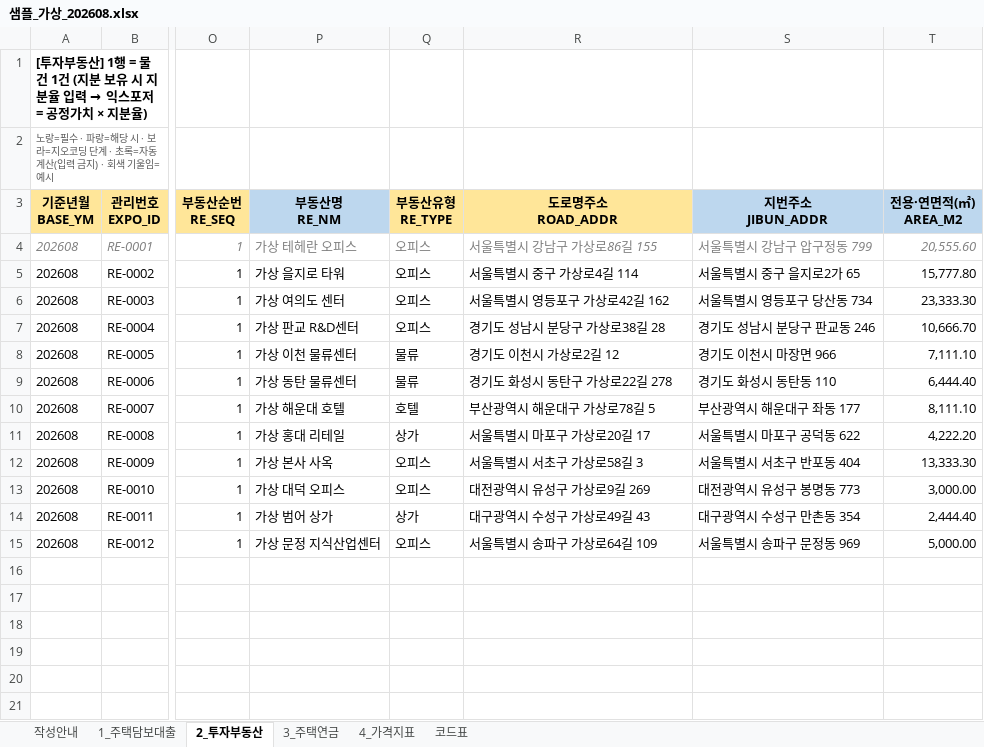
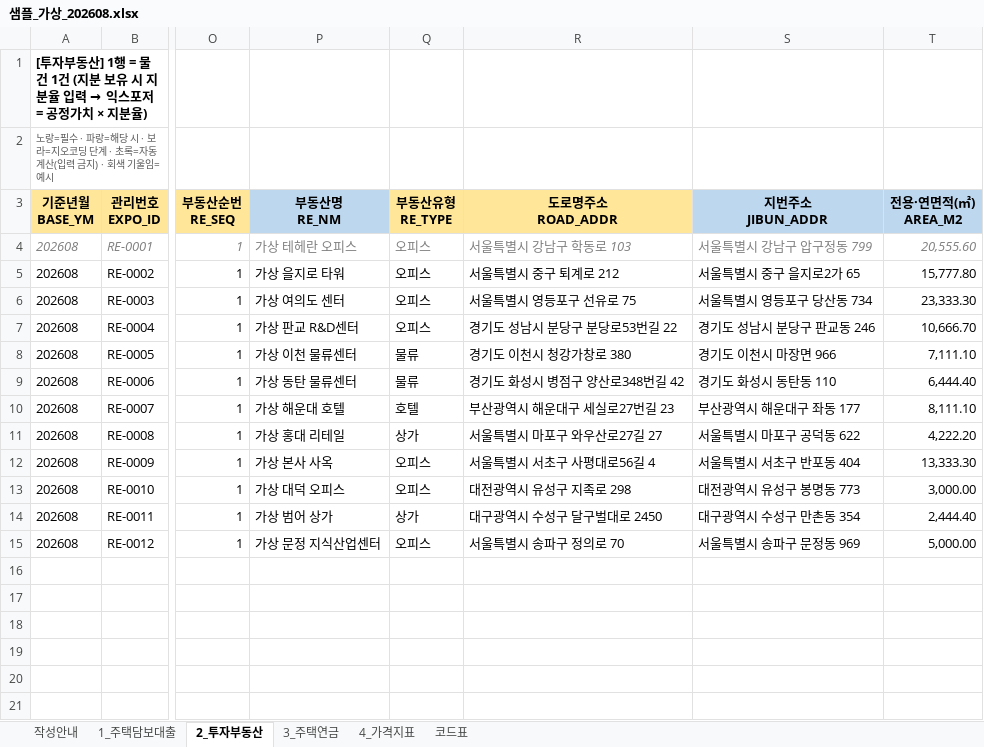
Before and after one commit to rmsckdwkd/PRPT_MNGE_CLAUDE, an Excel workbook: 샘플데이터/샘플_가상_202608.xlsx, sheet 2_투자부동산, drawn as a sheet; only a part is shown, gaps mark what is left out; values as stored, in another font and other column widths than the file's, no borders; the diff names each change by its address in the sheet, - before the commit and + after, or states it on an @@ line.

```diff
--- a/샘플데이터/샘플_가상_202608.xlsx (sheet 2_투자부동산)
+++ b/샘플데이터/샘플_가상_202608.xlsx (sheet 2_투자부동산)
-R4 (도로명주소 ROAD_ADDR): 서울특별시 강남구 가상로86길 155
+R4 (도로명주소 ROAD_ADDR): 서울특별시 강남구 학동로 103
-R5 (도로명주소 ROAD_ADDR): 서울특별시 중구 가상로4길 114
+R5 (도로명주소 ROAD_ADDR): 서울특별시 중구 퇴계로 212
-R6 (도로명주소 ROAD_ADDR): 서울특별시 영등포구 가상로42길 162
+R6 (도로명주소 ROAD_ADDR): 서울특별시 영등포구 선유로 75
-R7 (도로명주소 ROAD_ADDR): 경기도 성남시 분당구 가상로38길 28
+R7 (도로명주소 ROAD_ADDR): 경기도 성남시 분당구 분당로53번길 22
-R8 (도로명주소 ROAD_ADDR): 경기도 이천시 가상로2길 12
+R8 (도로명주소 ROAD_ADDR): 경기도 이천시 청강가창로 380
-R9 (도로명주소 ROAD_ADDR): 경기도 화성시 동탄구 가상로22길 278
+R9 (도로명주소 ROAD_ADDR): 경기도 화성시 병점구 양산로348번길 42
-R10 (도로명주소 ROAD_ADDR): 부산광역시 해운대구 가상로78길 5
+R10 (도로명주소 ROAD_ADDR): 부산광역시 해운대구 세실로27번길 23
-R11 (도로명주소 ROAD_ADDR): 서울특별시 마포구 가상로20길 17
+R11 (도로명주소 ROAD_ADDR): 서울특별시 마포구 와우산로27길 27
-R12 (도로명주소 ROAD_ADDR): 서울특별시 서초구 가상로58길 3
+R12 (도로명주소 ROAD_ADDR): 서울특별시 서초구 사평대로56길 4
-R13 (도로명주소 ROAD_ADDR): 대전광역시 유성구 가상로9길 269
+R13 (도로명주소 ROAD_ADDR): 대전광역시 유성구 지족로 298
-R14 (도로명주소 ROAD_ADDR): 대구광역시 수성구 가상로49길 43
+R14 (도로명주소 ROAD_ADDR): 대구광역시 수성구 달구벌대로 2450
-R15 (도로명주소 ROAD_ADDR): 서울특별시 송파구 가상로64길 109
+R15 (도로명주소 ROAD_ADDR): 서울특별시 송파구 정의로 70
```
Also changed, not shown: sheet 1_주택담보대출, sheet 3_주택연금, 샘플데이터/KB_매매가격지수_가상_시계열.xlsx, 샘플데이터/샘플_가상_202609.xlsx, 15 other files.
